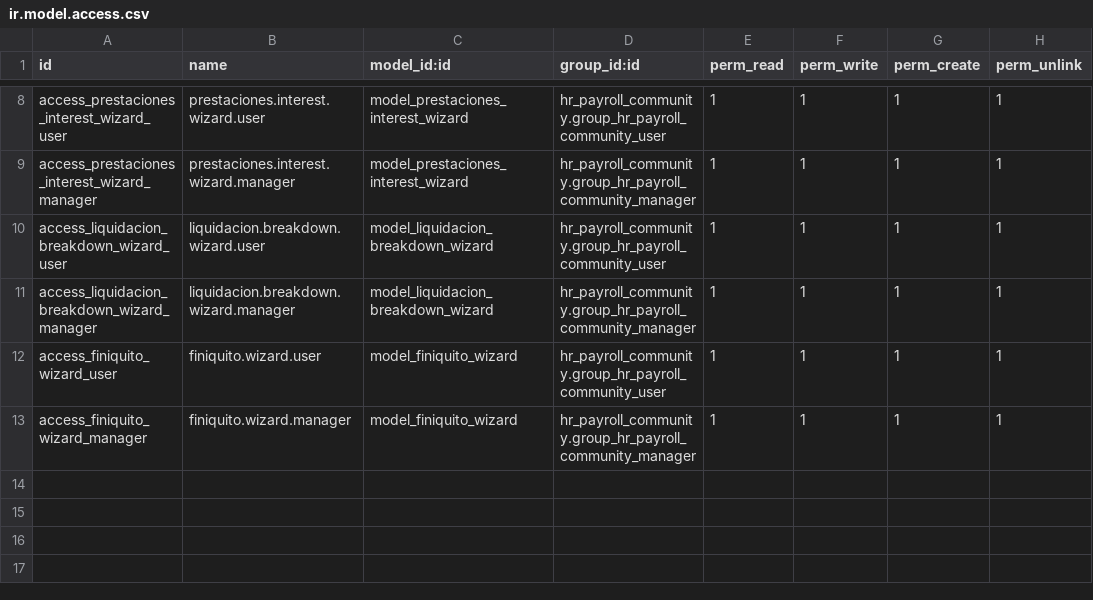
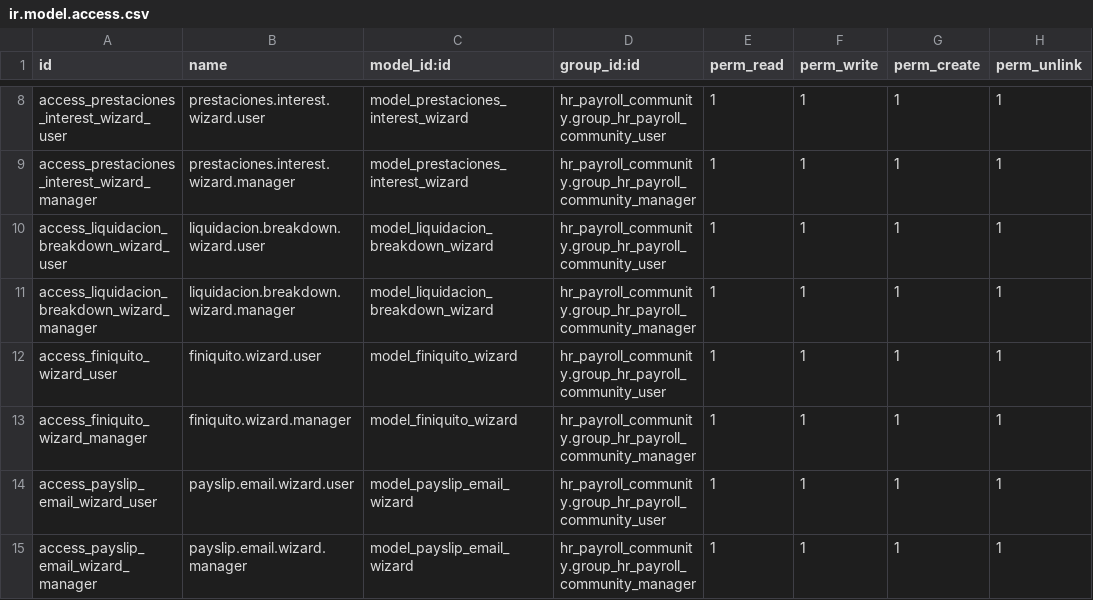
Before and after one commit to infornet1/odoo-dev, a CSV file: addons/ueipab_payroll_enhancements/security/ir.model.access.csv, drawn as a sheet; only a part is shown, gaps mark what is left out.

```diff
--- a/addons/ueipab_payroll_enhancements/security/ir.model.access.csv
+++ b/addons/ueipab_payroll_enhancements/security/ir.model.access.csv
@@ -13 +13,3 @@ access_finiquito_wizard_user,finiquito.wizard.user,model_finiquito_wizard,hr_pay
 access_finiquito_wizard_manager,finiquito.wizard.manager,model_finiquito_wizard,hr_payroll_community.group_hr_payroll_community_manager,1,1,1,1
+access_payslip_email_wizard_user,payslip.email.wizard.user,model_payslip_email_wizard,hr_payroll_community.group_hr_payroll_community_user,1,1,1,1
+access_payslip_email_wizard_manager,payslip.email.wizard.manager,model_payslip_email_wizard,hr_payroll_community.group_hr_payroll_community_manager,1,1,1,1
```
Also changed, not shown: 12 other files.
